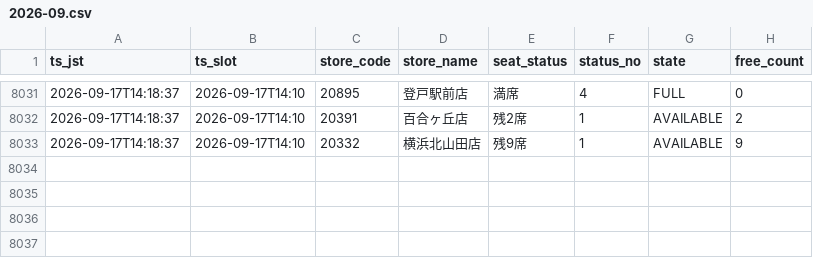
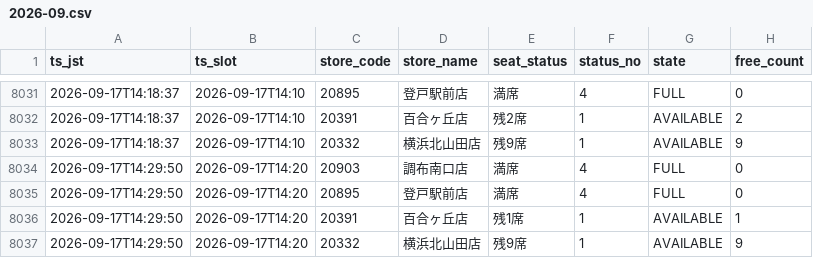
Before and after one commit to masa9231941-svg/kaikatsu-darts-notify, a CSV file: data/log/2026-09.csv, drawn as a sheet; only a part is shown, gaps mark what is left out; the diff names each change by its address in the sheet, - before the commit and + after, or states it on an @@ line.

```diff
--- a/data/log/2026-09.csv
+++ b/data/log/2026-09.csv
+row 8034: 2026-09-17T14:29:50 | 2026-09-17T14:20 | 20903 | 調布南口店 | 満席 | 4 | FULL | 0
+row 8035: 2026-09-17T14:29:50 | 2026-09-17T14:20 | 20895 | 登戸駅前店 | 満席 | 4 | FULL | 0
+row 8036: 2026-09-17T14:29:50 | 2026-09-17T14:20 | 20391 | 百合ヶ丘店 | 残1席 | 1 | AVAILABLE | 1
+row 8037: 2026-09-17T14:29:50 | 2026-09-17T14:20 | 20332 | 横浜北山田店 | 残9席 | 1 | AVAILABLE | 9
```
Also changed, not shown: 1 other file.
